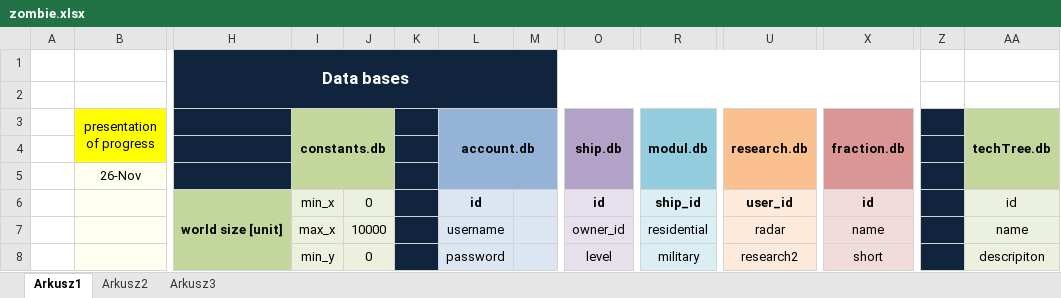
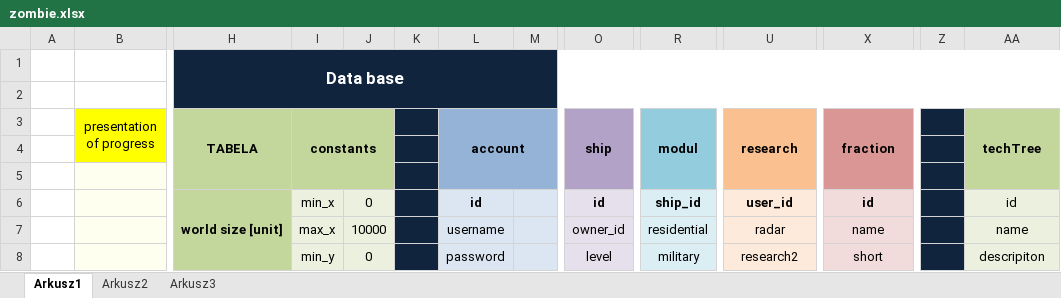
Before and after one commit to minik01/Game_2015-Stable, an Excel workbook: zombie.xlsx, sheet Arkusz1, drawn as a sheet; only a part is shown, gaps mark what is left out; values as stored, in another font and other column widths than the file's, no borders; charts and pictures not drawn; the diff names each change by its address in the sheet, - before the commit and + after, or states it on an @@ line.

```diff
--- a/zombie.xlsx (sheet Arkusz1)
+++ b/zombie.xlsx (sheet Arkusz1)
-H1 (TABELA): Data bases
+H1 (TABELA): Data base
-H1:Y2 merged
+H1:AA2 merged
-Z1:AA2 fill: none
+Z1:AA2 fill: #10243E
-H3: (empty)
+H3: TABELA
-H3:H5 fill: #10243E
+H3:H5 fill: #C3D69B
+H3:H5 merged
-I3: constants.db
+I3: constants
-L3: account.db
+L3: account
-O3: ship.db
+O3: ship
-R3: modul.db
+R3: modul
-U3: research.db
+U3: research
-X3: fraction.db
+X3: fraction
-AA3: techTree.db
+AA3: techTree
-B5 (presentation of progress): 26-Nov
+B5 (presentation of progress): (empty)
```
Also changed, not shown: charts or pictures.
